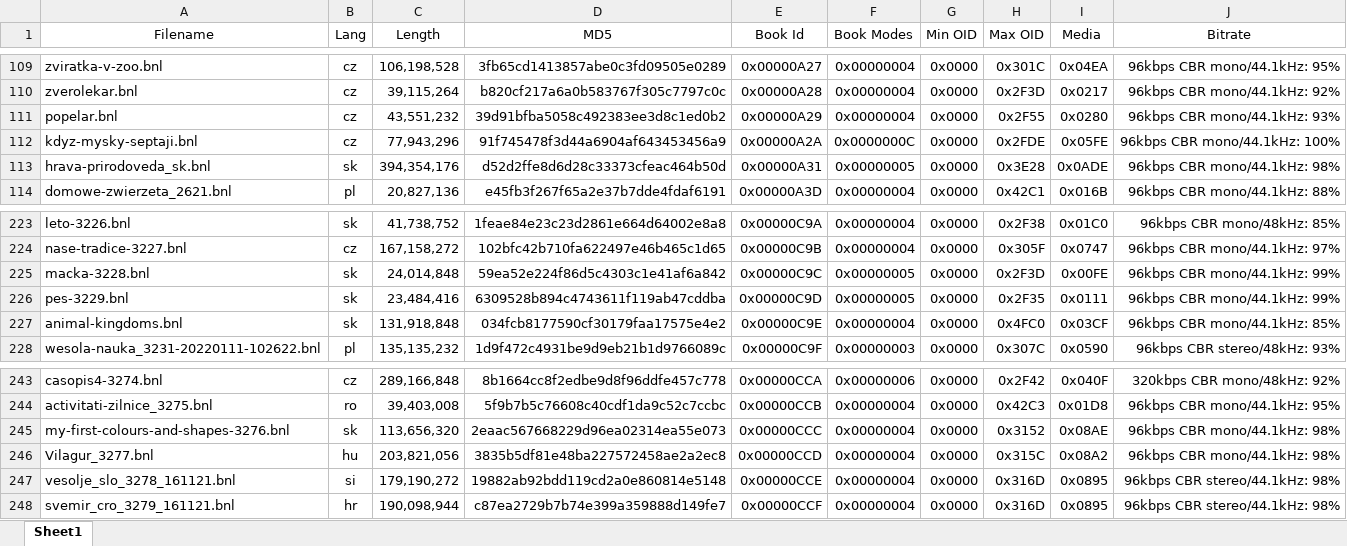
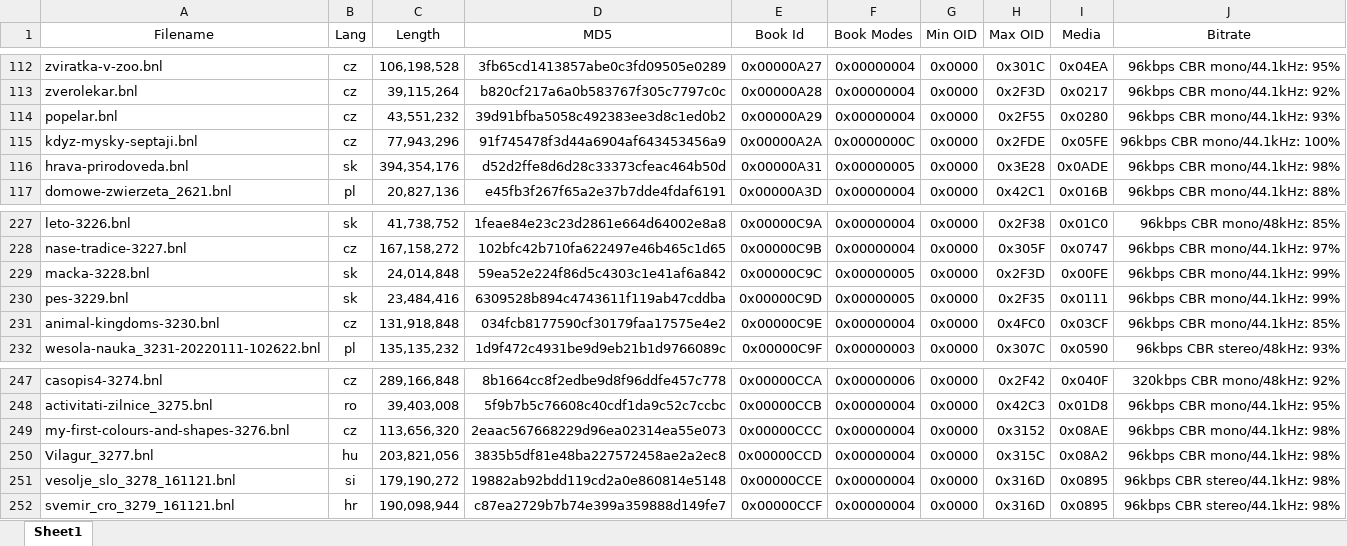
Before and after one commit to jindroush/albituzka, an Excel workbook: docs/albituzka_soft.xlsx, sheet Sheet1, drawn as a sheet; only a part is shown, gaps mark what is left out; values as stored, in another font and other column widths than the file's, no borders; table styles not drawn; addresses are those after the commit; the diff covers the shown part only; the diff names each change by its address in the sheet, - before the commit and + after, or states it on an @@ line.

```diff
--- a/docs/albituzka_soft.xlsx (sheet Sheet1)
+++ b/docs/albituzka_soft.xlsx (sheet Sheet1)
-A116 (Filename): hrava-prirodoveda_sk.bnl
+A116 (Filename): hrava-prirodoveda.bnl
-A231 (Filename): animal-kingdoms.bnl
+A231 (Filename): animal-kingdoms-3230.bnl
-B231 (Lang): sk
+B231 (Lang): cz
-B249 (Lang): sk
+B249 (Lang): cz
```
Also changed, not shown: 64 added rows and 2 edited cells elsewhere in this sheet.
